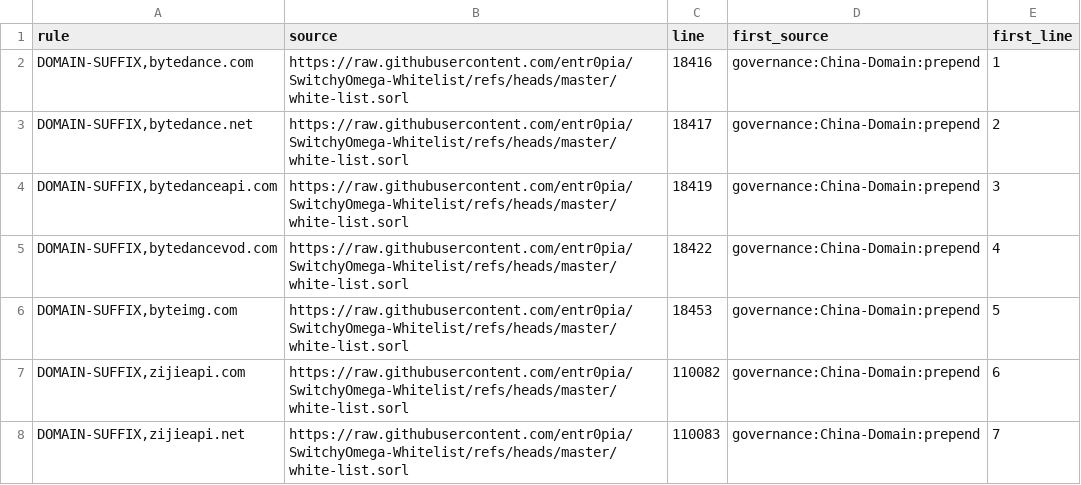
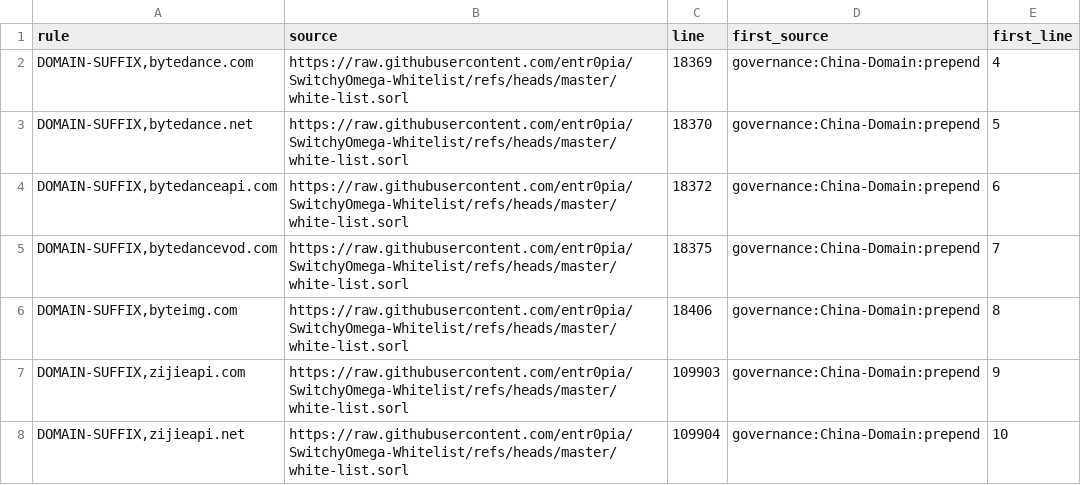
Before and after one commit to xiaochen301/OpenClash_Custom_Rules_for_ios_rule_script, a TSV file: analysis/China-Domain/China-Domain.duplicates.tsv, drawn as a sheet.

Commit message:
Automatic diversion rules update

```diff
--- a/analysis/China-Domain/China-Domain.duplicates.tsv
+++ b/analysis/China-Domain/China-Domain.duplicates.tsv
@@ -1,8 +1,8 @@
 rule	source	line	first_source	first_line
-DOMAIN-SUFFIX,bytedance.com	https://raw.githubusercontent.com/entr0pia/SwitchyOmega-Whitelist/refs/heads/master/white-list.sorl	18416	governance:China-Domain:prepend	1
-DOMAIN-SUFFIX,bytedance.net	https://raw.githubusercontent.com/entr0pia/SwitchyOmega-Whitelist/refs/heads/master/white-list.sorl	18417	governance:China-Domain:prepend	2
-DOMAIN-SUFFIX,bytedanceapi.com	https://raw.githubusercontent.com/entr0pia/SwitchyOmega-Whitelist/refs/heads/master/white-list.sorl	18419	governance:China-Domain:prepend	3
-DOMAIN-SUFFIX,bytedancevod.com	https://raw.githubusercontent.com/entr0pia/SwitchyOmega-Whitelist/refs/heads/master/white-list.sorl	18422	governance:China-Domain:prepend	4
-DOMAIN-SUFFIX,byteimg.com	https://raw.githubusercontent.com/entr0pia/SwitchyOmega-Whitelist/refs/heads/master/white-list.sorl	18453	governance:China-Domain:prepend	5
-DOMAIN-SUFFIX,zijieapi.com	https://raw.githubusercontent.com/entr0pia/SwitchyOmega-Whitelist/refs/heads/master/white-list.sorl	110082	governance:China-Domain:prepend	6
-DOMAIN-SUFFIX,zijieapi.net	https://raw.githubusercontent.com/entr0pia/SwitchyOmega-Whitelist/refs/heads/master/white-list.sorl	110083	governance:China-Domain:prepend	7
+DOMAIN-SUFFIX,bytedance.com	https://raw.githubusercontent.com/entr0pia/SwitchyOmega-Whitelist/refs/heads/master/white-list.sorl	18369	governance:China-Domain:prepend	4
+DOMAIN-SUFFIX,bytedance.net	https://raw.githubusercontent.com/entr0pia/SwitchyOmega-Whitelist/refs/heads/master/white-list.sorl	18370	governance:China-Domain:prepend	5
+DOMAIN-SUFFIX,bytedanceapi.com	https://raw.githubusercontent.com/entr0pia/SwitchyOmega-Whitelist/refs/heads/master/white-list.sorl	18372	governance:China-Domain:prepend	6
+DOMAIN-SUFFIX,bytedancevod.com	https://raw.githubusercontent.com/entr0pia/SwitchyOmega-Whitelist/refs/heads/master/white-list.sorl	18375	governance:China-Domain:prepend	7
+DOMAIN-SUFFIX,byteimg.com	https://raw.githubusercontent.com/entr0pia/SwitchyOmega-Whitelist/refs/heads/master/white-list.sorl	18406	governance:China-Domain:prepend	8
+DOMAIN-SUFFIX,zijieapi.com	https://raw.githubusercontent.com/entr0pia/SwitchyOmega-Whitelist/refs/heads/master/white-list.sorl	109903	governance:China-Domain:prepend	9
+DOMAIN-SUFFIX,zijieapi.net	https://raw.githubusercontent.com/entr0pia/SwitchyOmega-Whitelist/refs/heads/master/white-list.sorl	109904	governance:China-Domain:prepend	10
```
Also changed, not shown: analysis/China-Domain/China-Domain.dropped.tsv, analysis/China-Domain/China-Domain.shadowed.tsv, 17 other files.
